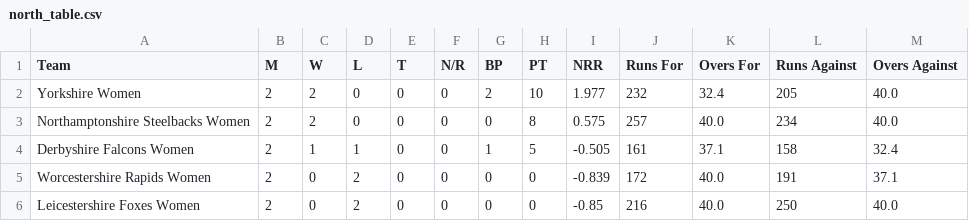
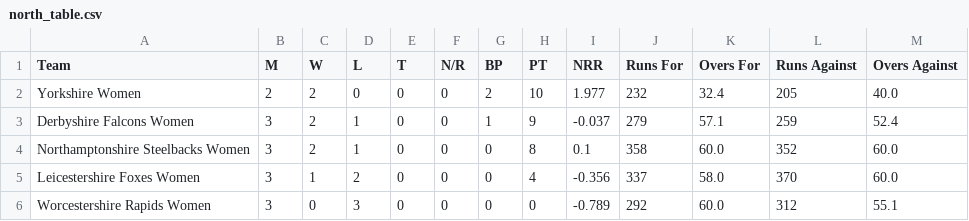
Before and after one commit to Ryan1013/Women-T2-Blast, a CSV file: north_table.csv, drawn as a sheet.

```diff
--- a/north_table.csv
+++ b/north_table.csv
@@ -2,5 +2,5 @@ Team,M,W,L,T,N/R,BP,PT,NRR,Runs For,Overs For,Runs Against,Overs Against
 Yorkshire Women,2,2,0,0,0,2,10,1.977,232,32.4,205,40.0
-Northamptonshire Steelbacks Women,2,2,0,0,0,0,8,0.575,257,40.0,234,40.0
-Derbyshire Falcons Women,2,1,1,0,0,1,5,-0.505,161,37.1,158,32.4
-Worcestershire Rapids Women,2,0,2,0,0,0,0,-0.839,172,40.0,191,37.1
-Leicestershire Foxes Women,2,0,2,0,0,0,0,-0.85,216,40.0,250,40.0
+Derbyshire Falcons Women,3,2,1,0,0,1,9,-0.037,279,57.1,259,52.4
+Northamptonshire Steelbacks Women,3,2,1,0,0,0,8,0.1,358,60.0,352,60.0
+Leicestershire Foxes Women,3,1,2,0,0,0,4,-0.356,337,58.0,370,60.0
+Worcestershire Rapids Women,3,0,3,0,0,0,0,-0.789,292,60.0,312,55.1
```
Also changed, not shown: south_table.csv, 2 other files.
